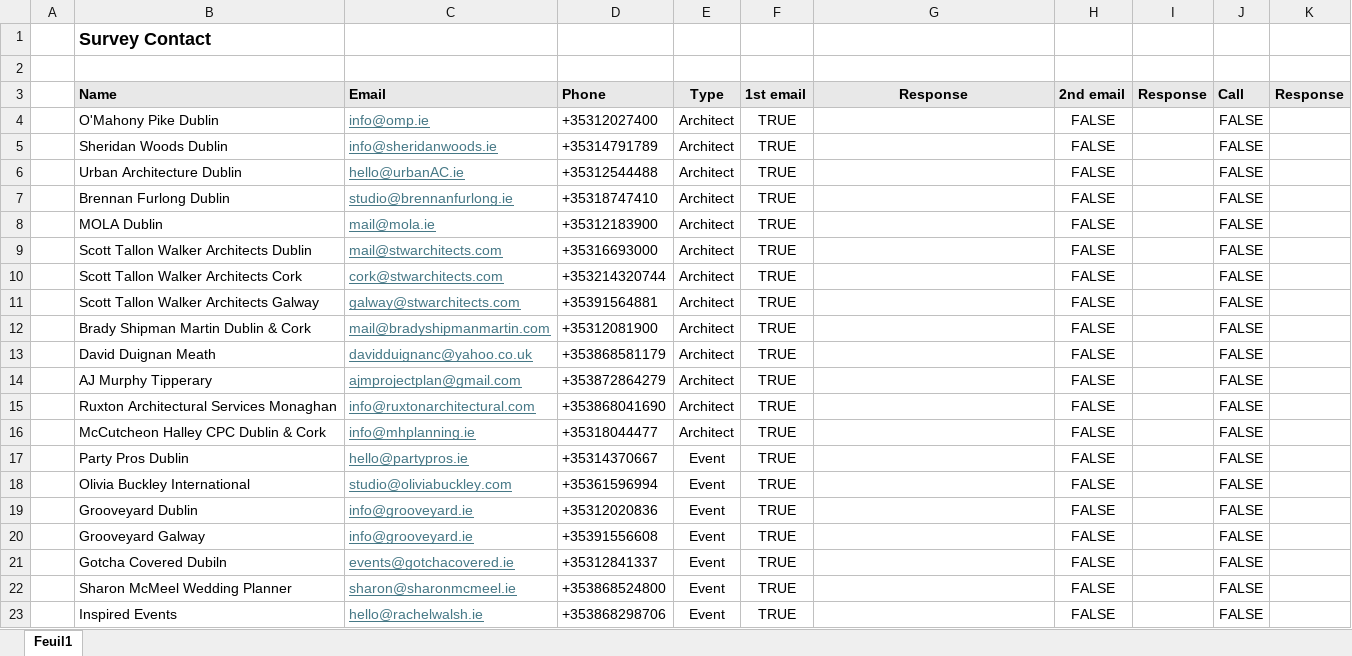
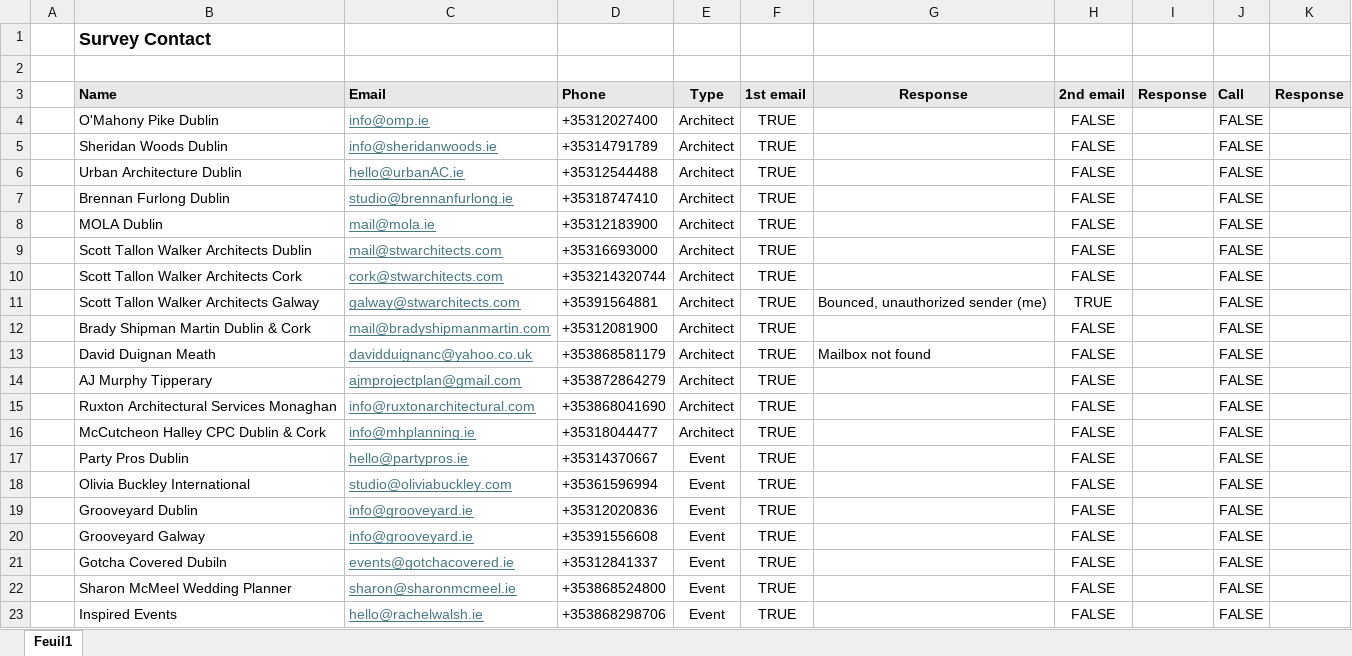
Before and after one commit to 2024-CMPU9010-GROUP-3/PROJECT, an Excel workbook: Documentation/survey/survey_follow-up.xlsx, sheet Feuil1, drawn as a sheet; values as stored, in another font and other column widths than the file's, no borders; the diff names each change by its address in the sheet, - before the commit and + after, or states it on an @@ line.

Commit message:
Update survey_follow-up.xlsx
update some automatic email responses: email errors

```diff
--- a/Documentation/survey/survey_follow-up.xlsx (sheet Feuil1)
+++ b/Documentation/survey/survey_follow-up.xlsx (sheet Feuil1)
-G11 (Response): (empty)
+G11 (Response): Bounced, unauthorized sender (me)
-H11 (2nd email): FALSE
+H11 (2nd email): TRUE
-G13 (Response): (empty)
+G13 (Response): Mailbox not found
```
